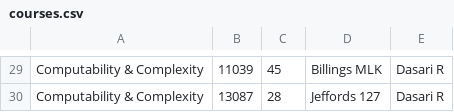
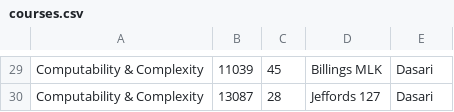
Before and after one commit to marcus-elia/cs205-warmup-m-b-z-e, a CSV file: courses.csv, drawn as a sheet; only a part is shown, gaps mark what is left out; the diff covers the shown part only; the diff names each change by its address in the sheet, - before the commit and + after, or states it on an @@ line.

```diff
--- a/courses.csv
+++ b/courses.csv
-E29:E30: Dasari R
+E29:E30: Dasari
```
Also changed, not shown: 28 edited cells elsewhere in this file.
